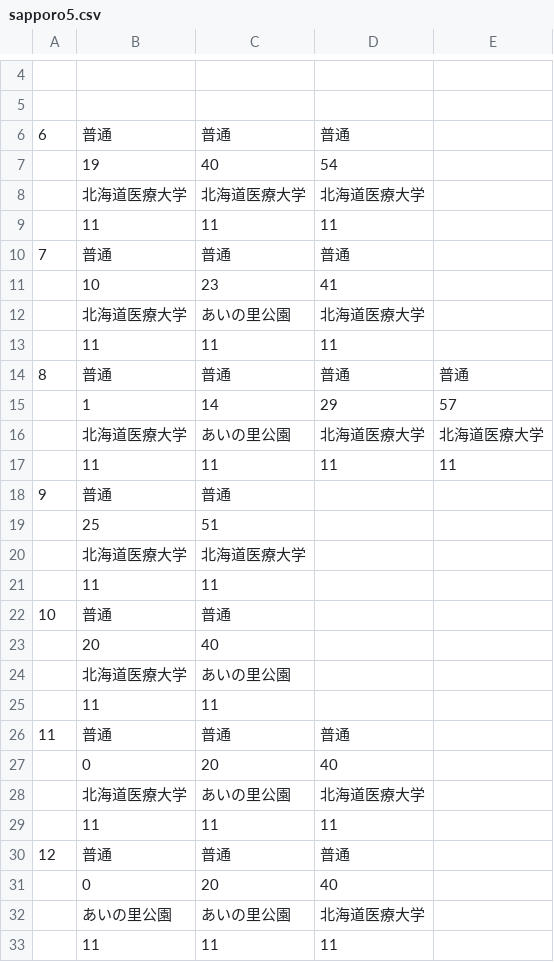
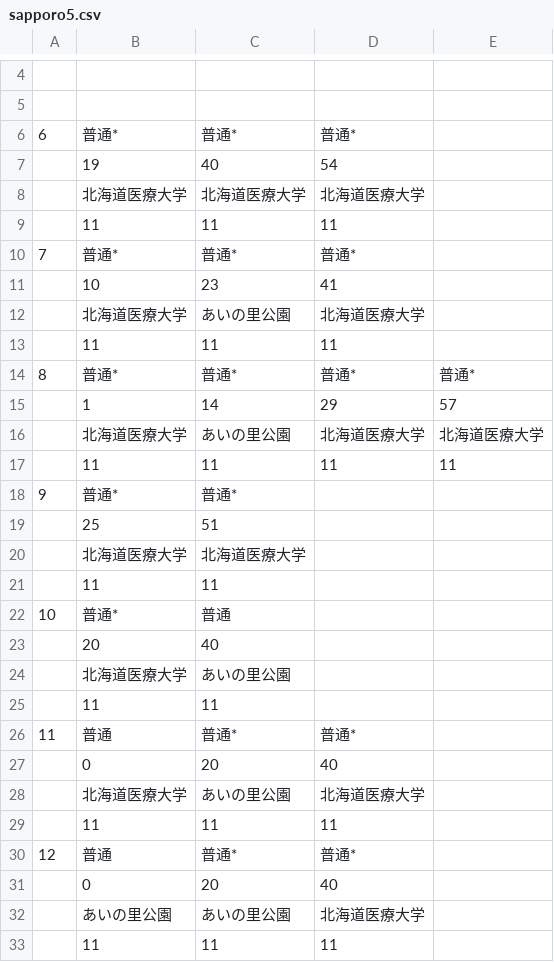
Before and after one commit to penpengrass/departure, a CSV file: csv/JRH/sapporo5.csv, drawn as a sheet; only a part is shown, gaps mark what is left out; the diff covers the shown part only; the diff names each change by its address in the sheet, - before the commit and + after, or states it on an @@ line.

```diff
--- a/csv/JRH/sapporo5.csv
+++ b/csv/JRH/sapporo5.csv
-B6: 普通
+B6: 普通*
-C6: 普通
+C6: 普通*
-D6: 普通
+D6: 普通*
-B10: 普通
+B10: 普通*
-C10: 普通
+C10: 普通*
-D10: 普通
+D10: 普通*
-B14: 普通
+B14: 普通*
-C14: 普通
+C14: 普通*
-D14: 普通
+D14: 普通*
-E14: 普通
+E14: 普通*
-B18: 普通
+B18: 普通*
-C18: 普通
+C18: 普通*
-B22: 普通
+B22: 普通*
-C26: 普通
+C26: 普通*
-D26: 普通
+D26: 普通*
-C30: 普通
+C30: 普通*
-D30: 普通
+D30: 普通*
```
Also changed, not shown: 28 edited cells elsewhere in this file, csv/JRH/sapporo1.csv, csv/JRH/sapporo2.csv, 7 other files.
